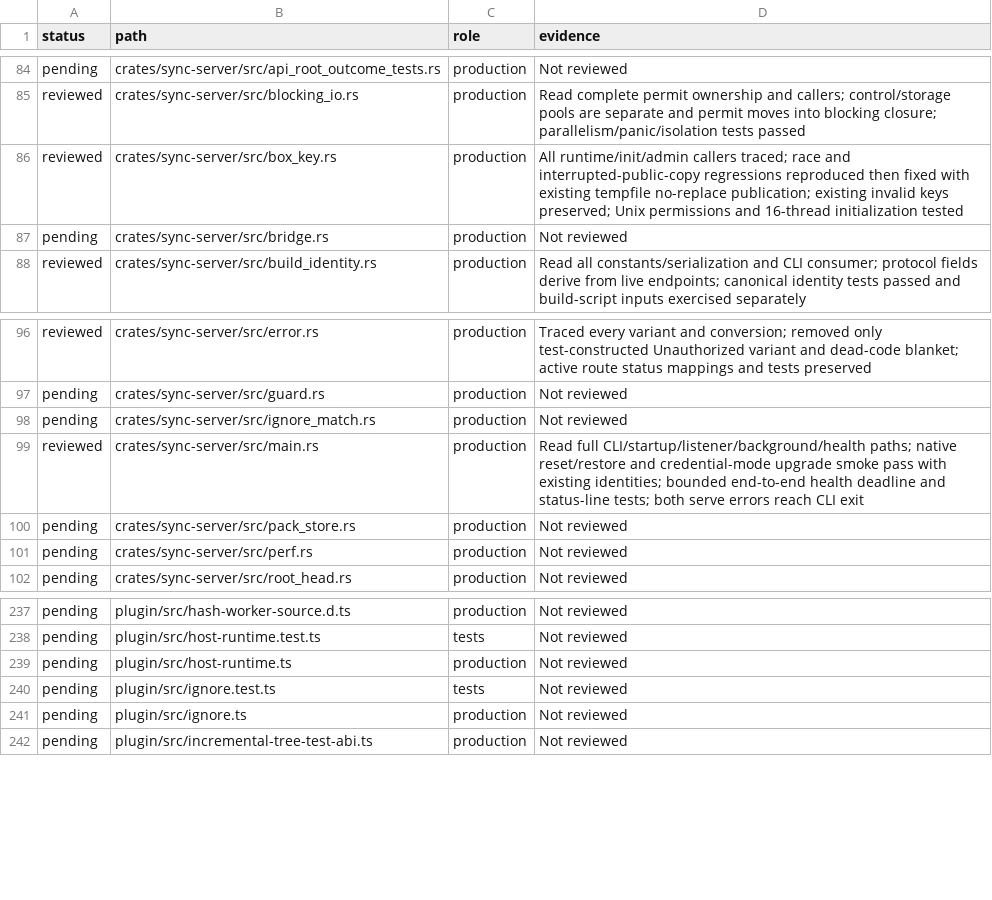
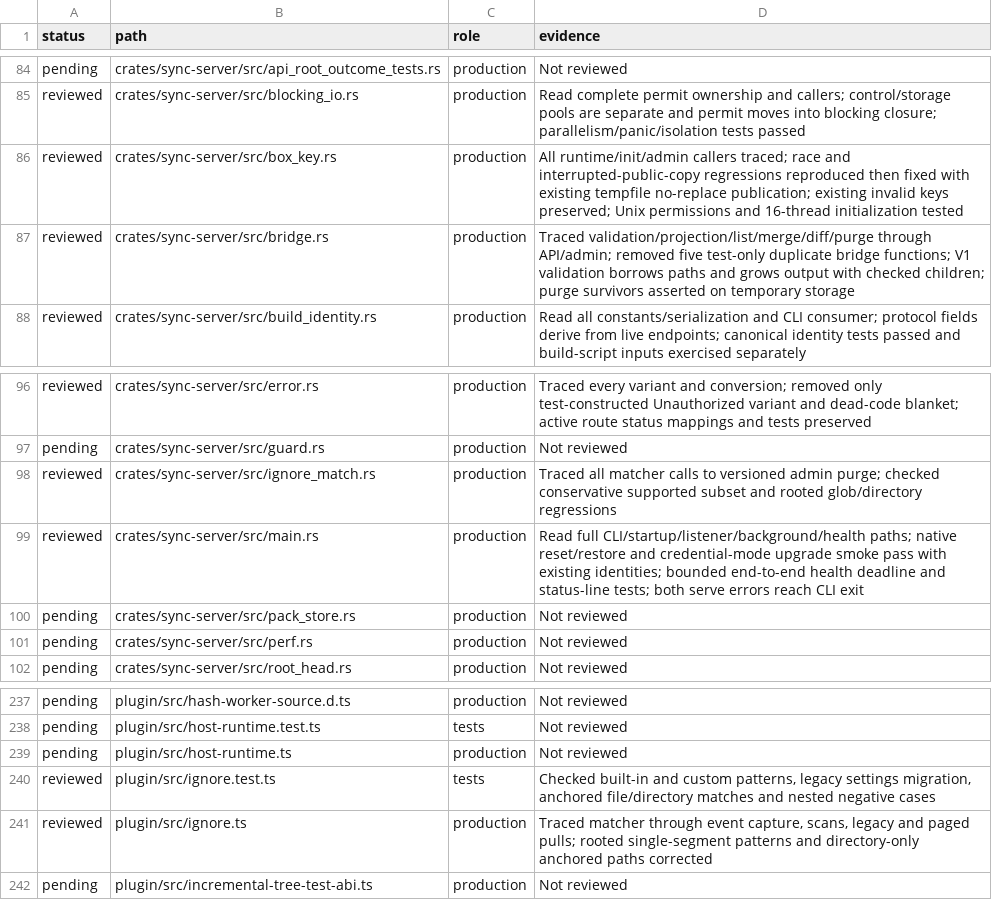
Before and after one commit to Savemech/obsetync, a TSV file: docs/1.13-module-audit.tsv, drawn as a sheet; only a part is shown, gaps mark what is left out.

Commit message:
fix: respect config opt-out and root-anchored directory exclusions

```diff
--- a/docs/1.13-module-audit.tsv
+++ b/docs/1.13-module-audit.tsv
@@ -86,3 +86,3 @@ reviewed	crates/sync-server/src/blocking_io.rs	production	Read complete permit o
 reviewed	crates/sync-server/src/box_key.rs	production	All runtime/init/admin callers traced; race and interrupted-public-copy regressions reproduced then fixed with existing tempfile no-replace publication; existing invalid keys preserved; Unix permissions and 16-thread initialization tested
-pending	crates/sync-server/src/bridge.rs	production	Not reviewed
+reviewed	crates/sync-server/src/bridge.rs	production	Traced validation/projection/list/merge/diff/purge through API/admin; removed five test-only duplicate bridge functions; V1 validation borrows paths and grows output with checked children; purge survivors asserted on temporary storage
 reviewed	crates/sync-server/src/build_identity.rs	production	Read all constants/serialization and CLI consumer; protocol fields derive from live endpoints; canonical identity tests passed and build-script inputs exercised separately
@@ -97,3 +97,3 @@ reviewed	crates/sync-server/src/error.rs	production	Traced every variant and con
 pending	crates/sync-server/src/guard.rs	production	Not reviewed
-pending	crates/sync-server/src/ignore_match.rs	production	Not reviewed
+reviewed	crates/sync-server/src/ignore_match.rs	production	Traced all matcher calls to versioned admin purge; checked conservative supported subset and rooted glob/directory regressions
 reviewed	crates/sync-server/src/main.rs	production	Read full CLI/startup/listener/background/health paths; native reset/restore and credential-mode upgrade smoke pass with existing identities; bounded end-to-end health deadline and status-line tests; both serve errors reach CLI exit
@@ -239,4 +239,4 @@ pending	plugin/src/host-runtime.test.ts	tests	Not reviewed
 pending	plugin/src/host-runtime.ts	production	Not reviewed
-pending	plugin/src/ignore.test.ts	tests	Not reviewed
-pending	plugin/src/ignore.ts	production	Not reviewed
+reviewed	plugin/src/ignore.test.ts	tests	Checked built-in and custom patterns, legacy settings migration, anchored file/directory matches and nested negative cases
+reviewed	plugin/src/ignore.ts	production	Traced matcher through event capture, scans, legacy and paged pulls; rooted single-segment patterns and directory-only anchored paths corrected
 pending	plugin/src/incremental-tree-test-abi.ts	production	Not reviewed
```
Also changed, not shown: 8 other files.
